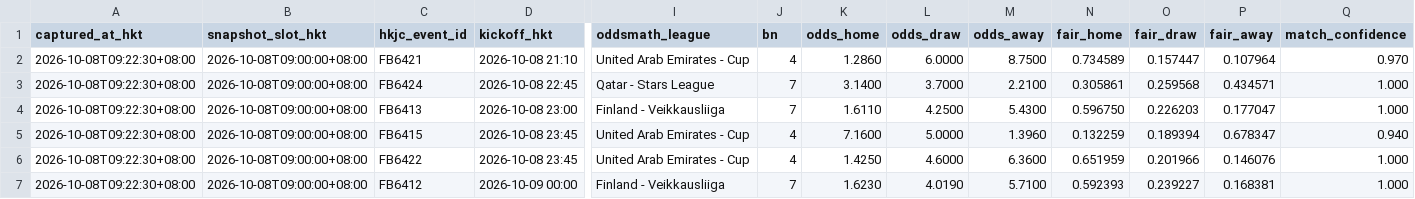
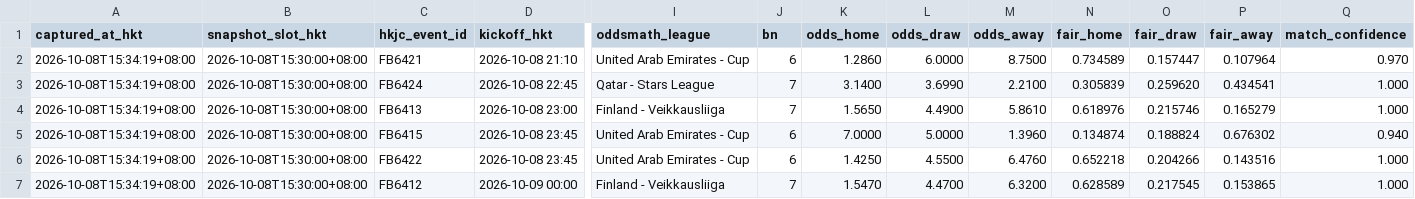
Before and after one commit to sargesticky-code/football-fast-tracker, a CSV file: data/oddsmath_current.csv, drawn as a sheet; only a part is shown, gaps mark what is left out; the diff covers the shown part only; the diff names each change by its address in the sheet, - before the commit and + after, or states it on an @@ line.

```diff
--- a/data/oddsmath_current.csv
+++ b/data/oddsmath_current.csv
-A2:A7 (captured_at_hkt): 2026-10-08T09:22:30+08:00
+A2:A7 (captured_at_hkt): 2026-10-08T15:34:19+08:00
-B2:B7 (snapshot_slot_hkt): 2026-10-08T09:00:00+08:00
+B2:B7 (snapshot_slot_hkt): 2026-10-08T15:30:00+08:00
-J2 (bn): 4
+J2 (bn): 6
-L3 (odds_draw): 3.7000
+L3 (odds_draw): 3.6990
-N3 (fair_home): 0.305861
+N3 (fair_home): 0.305839
-O3 (fair_draw): 0.259568
+O3 (fair_draw): 0.259620
-P3 (fair_away): 0.434571
+P3 (fair_away): 0.434541
-K4 (odds_home): 1.6110
+K4 (odds_home): 1.5650
-L4 (odds_draw): 4.2500
+L4 (odds_draw): 4.4900
-M4 (odds_away): 5.4300
+M4 (odds_away): 5.8610
-N4 (fair_home): 0.596750
+N4 (fair_home): 0.618976
-O4 (fair_draw): 0.226203
+O4 (fair_draw): 0.215746
-P4 (fair_away): 0.177047
+P4 (fair_away): 0.165279
-J5:J6 (bn): 4
+J5:J6 (bn): 6
-K5 (odds_home): 7.1600
+K5 (odds_home): 7.0000
-N5 (fair_home): 0.132259
+N5 (fair_home): 0.134874
-O5 (fair_draw): 0.189394
+O5 (fair_draw): 0.188824
-P5 (fair_away): 0.678347
+P5 (fair_away): 0.676302
-L6 (odds_draw): 4.6000
+L6 (odds_draw): 4.5500
-M6 (odds_away): 6.3600
+M6 (odds_away): 6.4760
-N6 (fair_home): 0.651959
+N6 (fair_home): 0.652218
-O6 (fair_draw): 0.201966
+O6 (fair_draw): 0.204266
-P6 (fair_away): 0.146076
+P6 (fair_away): 0.143516
-K7 (odds_home): 1.6230
+K7 (odds_home): 1.5470
-L7 (odds_draw): 4.0190
+L7 (odds_draw): 4.4700
-M7 (odds_away): 5.7100
+M7 (odds_away): 6.3200
-N7 (fair_home): 0.592393
+N7 (fair_home): 0.628589
-O7 (fair_draw): 0.239227
+O7 (fair_draw): 0.217545
-P7 (fair_away): 0.168381
+P7 (fair_away): 0.153865
```
Also changed, not shown: 74 edited cells elsewhere in this file, data/odds_movement.csv.
